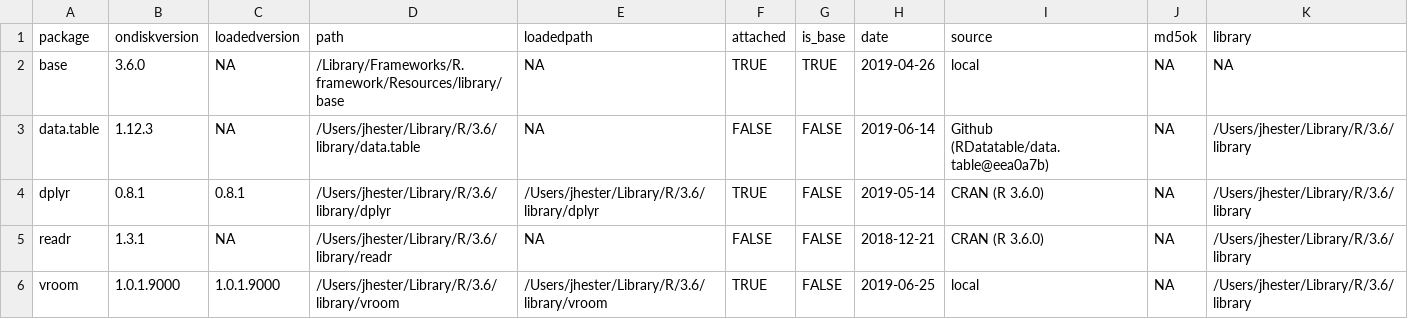
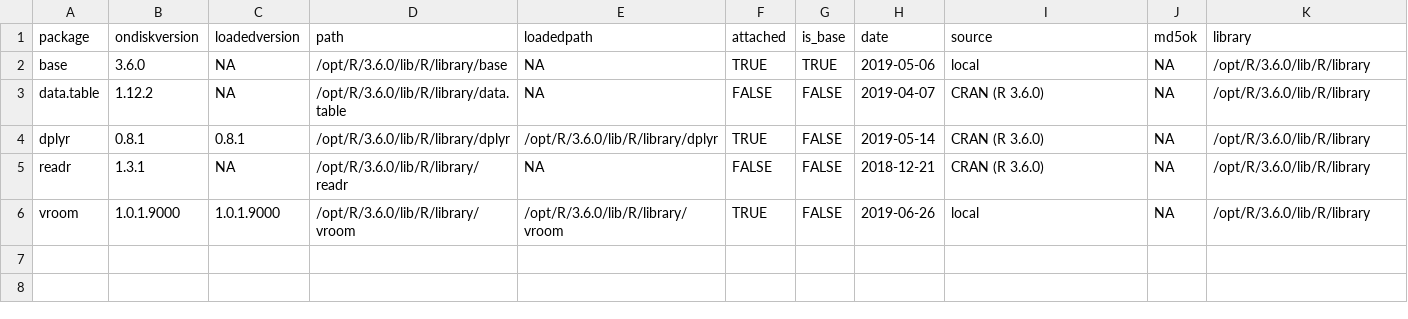
Before and after one commit to tidyverse/vroom, a TSV file: inst/bench/sessioninfo.tsv, drawn as a sheet.

```diff
--- a/inst/bench/sessioninfo.tsv
+++ b/inst/bench/sessioninfo.tsv
@@ -1,6 +1,6 @@
 package	ondiskversion	loadedversion	path	loadedpath	attached	is_base	date	source	md5ok	library
-base	3.6.0	NA	/Library/Frameworks/R.framework/Resources/library/base	NA	TRUE	TRUE	2019-04-26	local	NA	NA
-data.table	1.12.3	NA	/Users/jhester/Library/R/3.6/library/data.table	NA	FALSE	FALSE	2019-06-14	Github (RDatatable/data.table@eea0a7b)	NA	/Users/jhester/Library/R/3.6/library
-dplyr	0.8.1	0.8.1	/Users/jhester/Library/R/3.6/library/dplyr	/Users/jhester/Library/R/3.6/library/dplyr	TRUE	FALSE	2019-05-14	CRAN (R 3.6.0)	NA	/Users/jhester/Library/R/3.6/library
-readr	1.3.1	NA	/Users/jhester/Library/R/3.6/library/readr	NA	FALSE	FALSE	2018-12-21	CRAN (R 3.6.0)	NA	/Users/jhester/Library/R/3.6/library
-vroom	1.0.1.9000	1.0.1.9000	/Users/jhester/Library/R/3.6/library/vroom	/Users/jhester/Library/R/3.6/library/vroom	TRUE	FALSE	2019-06-25	local	NA	/Users/jhester/Library/R/3.6/library
+base	3.6.0	NA	/opt/R/3.6.0/lib/R/library/base	NA	TRUE	TRUE	2019-05-06	local	NA	/opt/R/3.6.0/lib/R/library
+data.table	1.12.2	NA	/opt/R/3.6.0/lib/R/library/data.table	NA	FALSE	FALSE	2019-04-07	CRAN (R 3.6.0)	NA	/opt/R/3.6.0/lib/R/library
+dplyr	0.8.1	0.8.1	/opt/R/3.6.0/lib/R/library/dplyr	/opt/R/3.6.0/lib/R/library/dplyr	TRUE	FALSE	2019-05-14	CRAN (R 3.6.0)	NA	/opt/R/3.6.0/lib/R/library
+readr	1.3.1	NA	/opt/R/3.6.0/lib/R/library/readr	NA	FALSE	FALSE	2018-12-21	CRAN (R 3.6.0)	NA	/opt/R/3.6.0/lib/R/library
+vroom	1.0.1.9000	1.0.1.9000	/opt/R/3.6.0/lib/R/library/vroom	/opt/R/3.6.0/lib/R/library/vroom	TRUE	FALSE	2019-06-26	local	NA	/opt/R/3.6.0/lib/R/library
```
Also changed, not shown: inst/bench/taxi_multiple-times.tsv.
